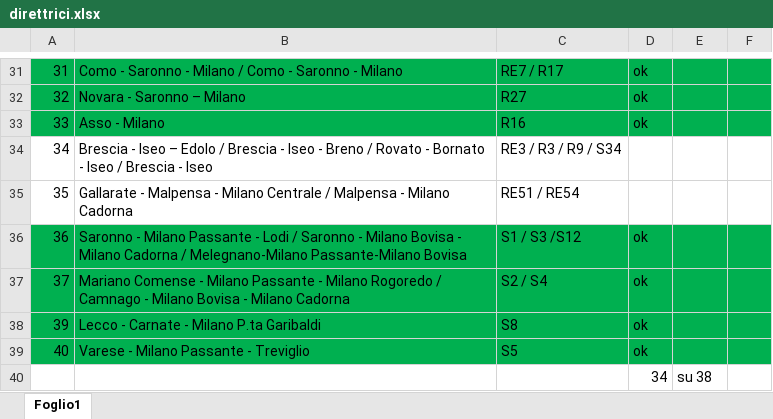
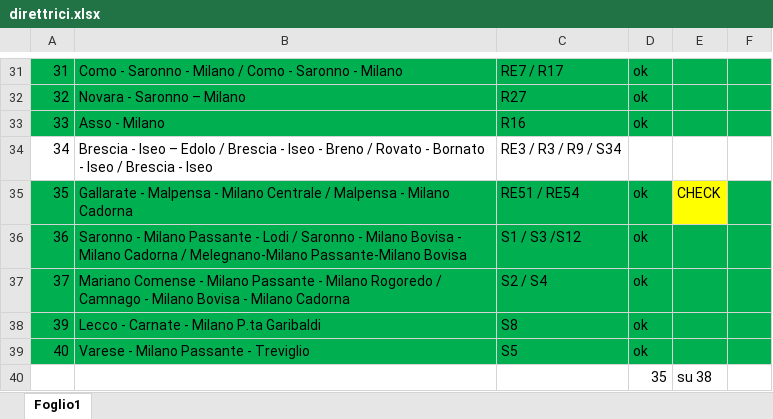
Before and after one commit to Tommiganci/Trenord_monitor, an Excel workbook: direttrici/direttrici.xlsx, sheet Foglio1, drawn as a sheet; only a part is shown, gaps mark what is left out; values as stored, in another font and other column widths than the file's, no borders; the diff names each change by its address in the sheet, - before the commit and + after, or states it on an @@ line.

```diff
--- a/direttrici/direttrici.xlsx (sheet Foglio1)
+++ b/direttrici/direttrici.xlsx (sheet Foglio1)
-A35:D35 fill: none
+A35:D35 fill: #00B050
-D35: (empty)
+D35: ok
-E35: (empty)
+E35: CHECK
-E35 fill: none
+E35 fill: #FFFF00
-F35 fill: none
+F35 fill: #00B050
-D40: 34
+D40: 35
```
Also changed, not shown: 1 other file.
